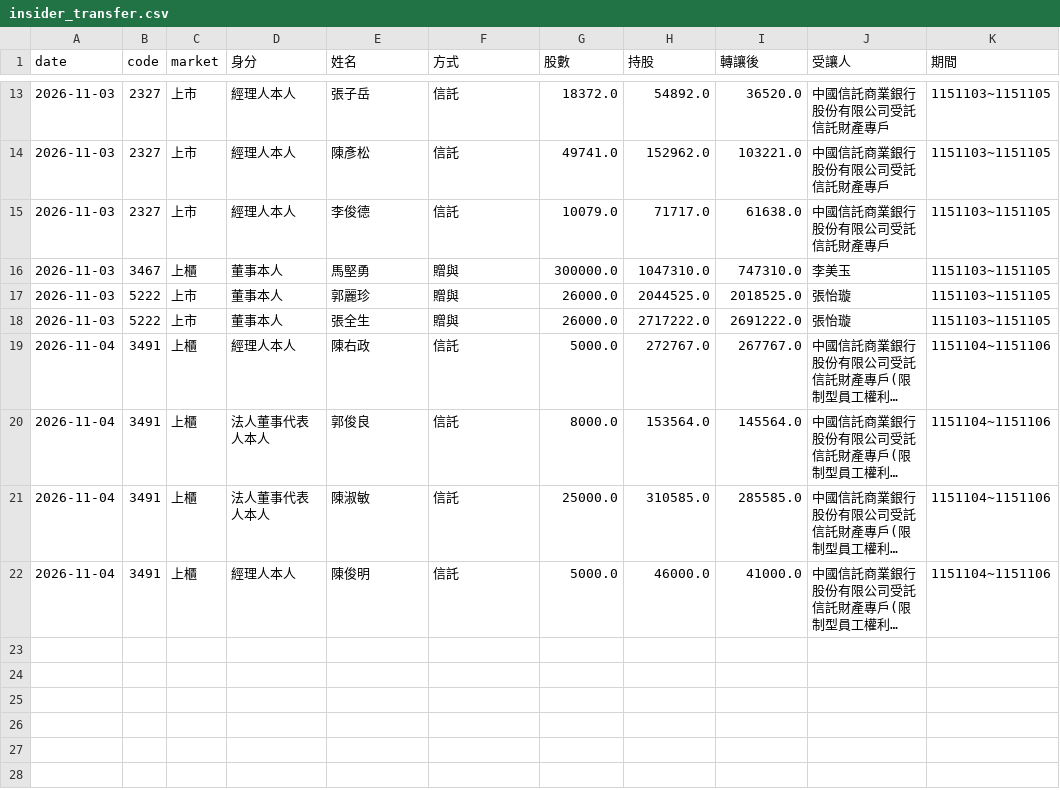
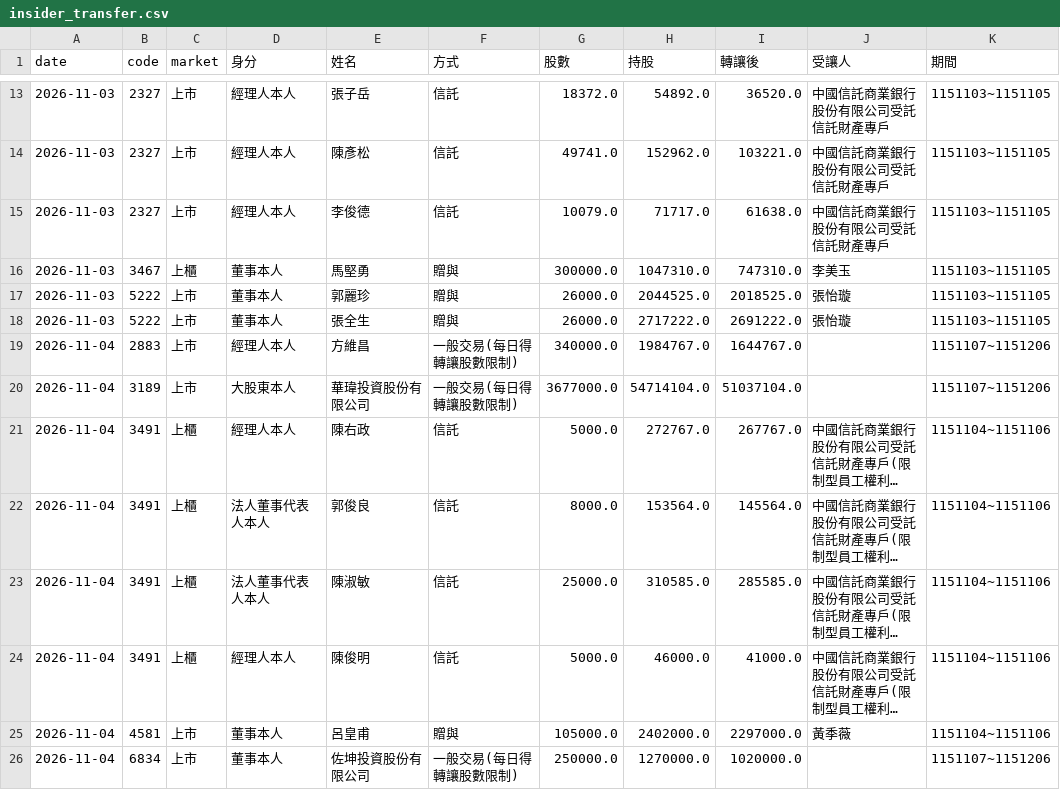
Before and after one commit to gelu27/Stock-lab, a CSV file: data/insider_transfer.csv, drawn as a sheet; only a part is shown, gaps mark what is left out; long unchanged cells end in …; the diff names each change by its address in the sheet, - before the commit and + after, or states it on an @@ line.

```diff
--- a/data/insider_transfer.csv
+++ b/data/insider_transfer.csv
+row 19: 2026-11-04 | 2883 | 上市 | 經理人本人 | 方維昌 | 一般交易(每日得轉讓股數限制) | 340000.0 | 1984767.0 | 1644767.0 |  | 1151107~1151206
+row 20: 2026-11-04 | 3189 | 上市 | 大股東本人 | 華瑋投資股份有限公司 | 一般交易(每日得轉讓股數限制) | 3677000.0 | 54714104.0 | 51037104.0 |  | 1151107~1151206
+row 25: 2026-11-04 | 4581 | 上市 | 董事本人 | 呂皇甫 | 贈與 | 105000.0 | 2402000.0 | 2297000.0 | 黃季薇 | 1151104~1151106
+row 26: 2026-11-04 | 6834 | 上市 | 董事本人 | 佐坤投資股份有限公司 | 一般交易(每日得轉讓股數限制) | 250000.0 | 1270000.0 | 1020000.0 |  | 1151107~1151206
```
Also changed, not shown: data/fundamental/contract.csv, data/fundamental/eps.csv, 40 other files.
